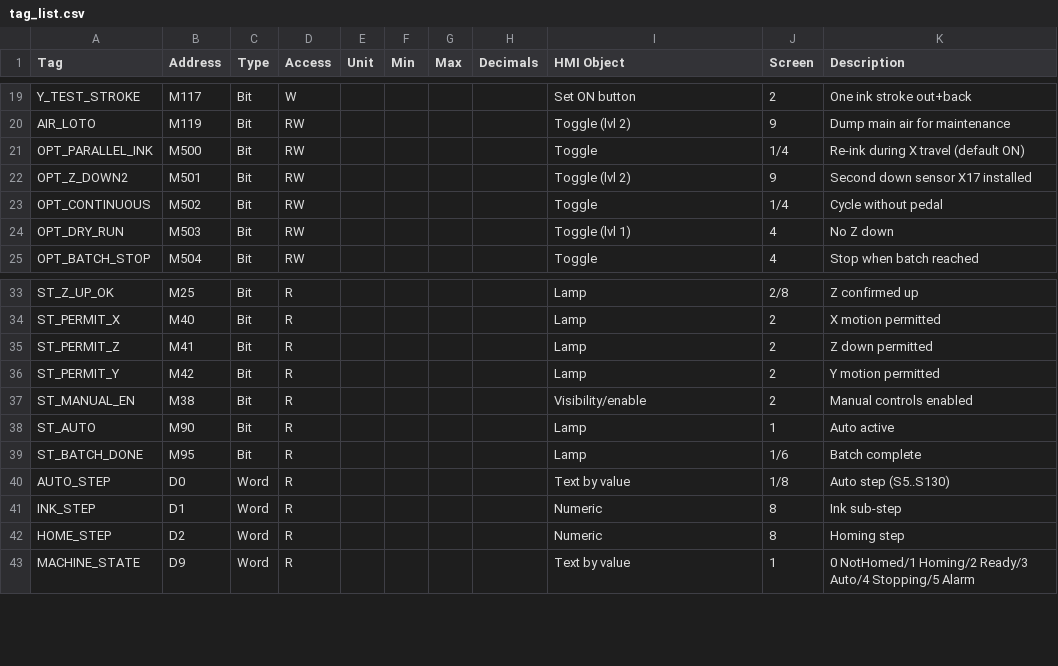
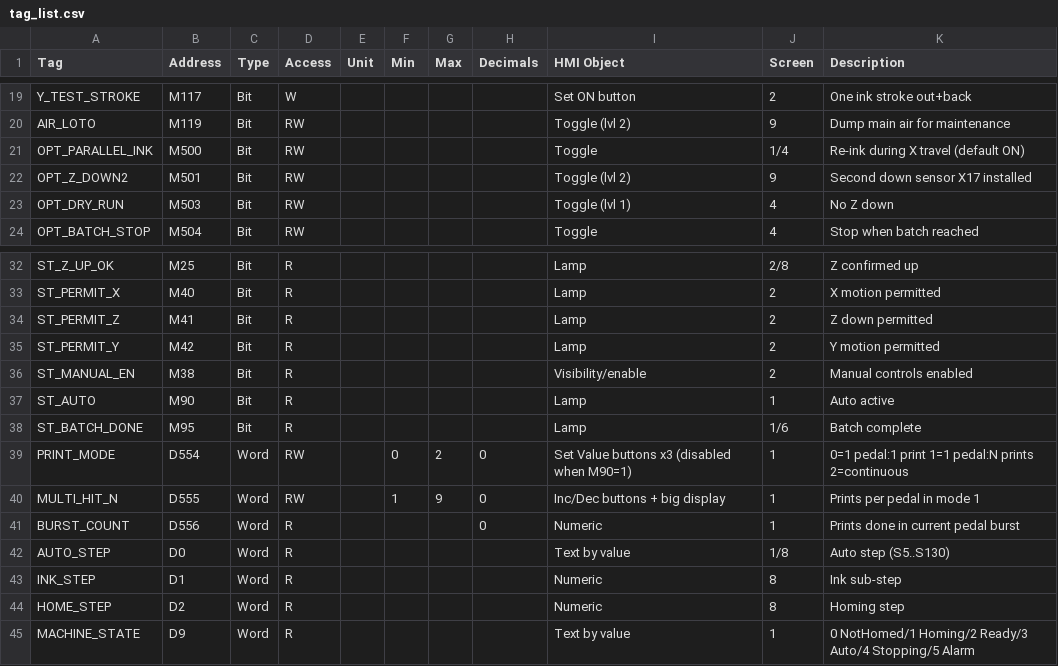
Before and after one commit to somicer/TampoPrintingMachine, a CSV file: hmi/tag_list.csv, drawn as a sheet; only a part is shown, gaps mark what is left out.

```diff
--- a/hmi/tag_list.csv
+++ b/hmi/tag_list.csv
@@ -22,3 +22,2 @@ OPT_PARALLEL_INK,M500,Bit,RW,,,,,Toggle,1/4,Re-ink during X travel (default ON)
 OPT_Z_DOWN2,M501,Bit,RW,,,,,Toggle (lvl 2),9,Second down sensor X17 installed
-OPT_CONTINUOUS,M502,Bit,RW,,,,,Toggle,1/4,Cycle without pedal
 OPT_DRY_RUN,M503,Bit,RW,,,,,Toggle (lvl 1),4,No Z down
@@ -39,2 +38,5 @@ ST_AUTO,M90,Bit,R,,,,,Lamp,1,Auto active
 ST_BATCH_DONE,M95,Bit,R,,,,,Lamp,1/6,Batch complete
+PRINT_MODE,D554,Word,RW,,0,2,0,Set Value buttons x3 (disabled when M90=1),1,0=1 pedal:1 print 1=1 pedal:N prints 2=continuous
+MULTI_HIT_N,D555,Word,RW,,1,9,0,Inc/Dec buttons + big display,1,Prints per pedal in mode 1
+BURST_COUNT,D556,Word,R,,,,0,Numeric,1,Prints done in current pedal burst
 AUTO_STEP,D0,Word,R,,,,,Text by value,1/8,Auto step (S5..S130)
```
Also changed, not shown: 7 other files.
